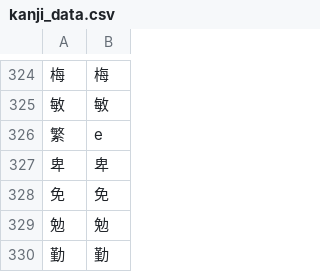
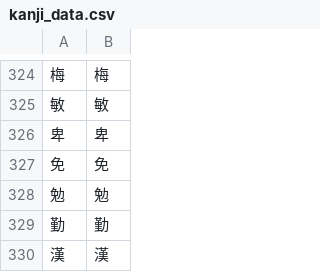
Before and after one commit to Dimyauwin/Koukijitentai-converter, a CSV file: kanji_data.csv, drawn as a sheet; only a part is shown, gaps mark what is left out; the shorter side is filled out with more unchanged rows; removed rows and columns are numbered as before the commit, all else as after; the diff covers the shown part only; the diff names each change by its address in the sheet, - before the commit and + after, or states it on an @@ line.

```diff
--- a/kanji_data.csv
+++ b/kanji_data.csv
-row 326: 繁 | e
```
Also changed, not shown: 79 added rows elsewhere in this file.
